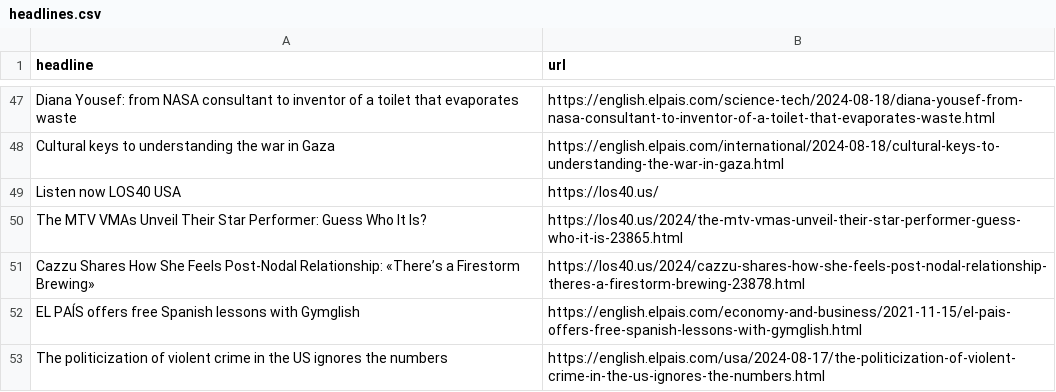
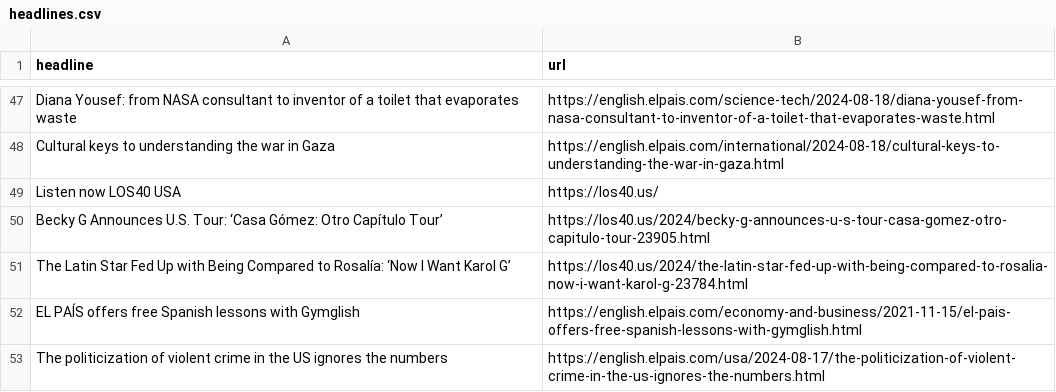
Before and after one commit to patvoe/lede-2024-auto-scraper, a CSV file: headlines.csv, drawn as a sheet; only a part is shown, gaps mark what is left out; removed rows and columns are numbered as before the commit, all else as after; the diff names each change by its address in the sheet, - before the commit and + after, or states it on an @@ line.

```diff
--- a/headlines.csv
+++ b/headlines.csv
-row 50: The MTV VMAs Unveil Their Star Performer: Guess Who It Is? | https://los40.us/2024/the-mtv-vmas-unveil-their-star-performer-guess-who-it-is-23865.html
-row 51: Cazzu Shares How She Feels Post-Nodal Relationship: «There’s a Firestorm Brewing» | https://los40.us/2024/cazzu-shares-how-she-feels-post-nodal-relationship-theres-a-firestorm-brewing-23878.html
+row 50: Becky G Announces U.S. Tour: ‘Casa Gómez: Otro Capítulo Tour’ | https://los40.us/2024/becky-g-announces-u-s-tour-casa-gomez-otro-capitulo-tour-23905.html
+row 51: The Latin Star Fed Up with Being Compared to Rosalía: ‘Now I Want Karol G’ | https://los40.us/2024/the-latin-star-fed-up-with-being-compared-to-rosalia-now-i-want-karol-g-23784.html
```
